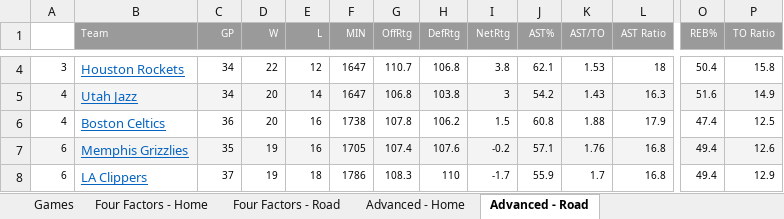
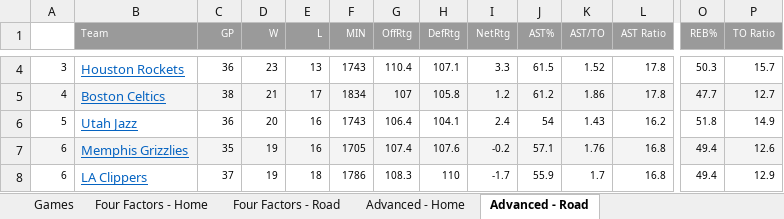
Before and after one commit to dlgoldman/DS-SF-30, an Excel workbook: final-project/3/NBA_Project.xlsx, sheet Advanced - Road, drawn as a sheet; only a part is shown, gaps mark what is left out; values as stored, in another font and other column widths than the file's, no borders; removed rows and columns are numbered as before the commit, all else as after; rows hold the shown columns only; the diff covers the shown part only; the diff names each change by its address in the sheet, - before the commit and + after, or states it on an @@ line.

```diff
--- a/final-project/3/NBA_Project.xlsx (sheet Advanced - Road)
+++ b/final-project/3/NBA_Project.xlsx (sheet Advanced - Road)
-C4 (GP): 34
+C4 (GP): 36
-D4 (W): 22
+D4 (W): 23
-E4 (L): 12
+E4 (L): 13
-F4 (MIN): 1647
+F4 (MIN): 1743
-G4 (OffRtg): 110.7
+G4 (OffRtg): 110.4
-H4 (DefRtg): 106.8
+H4 (DefRtg): 107.1
-I4 (NetRtg): 3.8
+I4 (NetRtg): 3.3
-J4 (AST%): 62.1
+J4 (AST%): 61.5
-K4 (AST/TO): 1.53
+K4 (AST/TO): 1.52
-L4 (AST Ratio): 18
+L4 (AST Ratio): 17.8
-O4 (REB%): 50.4
+O4 (REB%): 50.3
-P4 (TO Ratio): 15.8
+P4 (TO Ratio): 15.7
-row 5: 4 | Utah Jazz | 34 | 20 | 14 | 1647 | 106.8 | 103.8 | 3 | 54.2 | 1.43 | 16.3 | 51.6 | 14.9
-A5:P5 fill: none
+A5:P5 fill: #F4F4F4
-C5 (GP): 36
+C5 (GP): 38
-D5 (W): 20
+D5 (W): 21
-E5 (L): 16
+E5 (L): 17
-F5 (MIN): 1738
+F5 (MIN): 1834
-G5 (OffRtg): 107.8
+G5 (OffRtg): 107
-H5 (DefRtg): 106.2
+H5 (DefRtg): 105.8
-I5 (NetRtg): 1.5
+I5 (NetRtg): 1.2
-J5 (AST%): 60.8
+J5 (AST%): 61.2
-K5 (AST/TO): 1.88
+K5 (AST/TO): 1.86
-L5 (AST Ratio): 17.9
+L5 (AST Ratio): 17.8
-O5 (REB%): 47.4
+O5 (REB%): 47.7
-P5 (TO Ratio): 12.5
+P5 (TO Ratio): 12.7
+row 6: 5 | Utah Jazz | 36 | 20 | 16 | 1743 | 106.4 | 104.1 | 2.4 | 54 | 1.43 | 16.2 | 51.8 | 14.9
```
Also changed, not shown: 6 added rows, 6 removed rows, 1 moved row, 211 edited cells and cell formats elsewhere in this sheet, sheet Games, sheet Advanced - Home, sheet Four Factors - Home, sheet Four Factors - Road, hidden cells.
